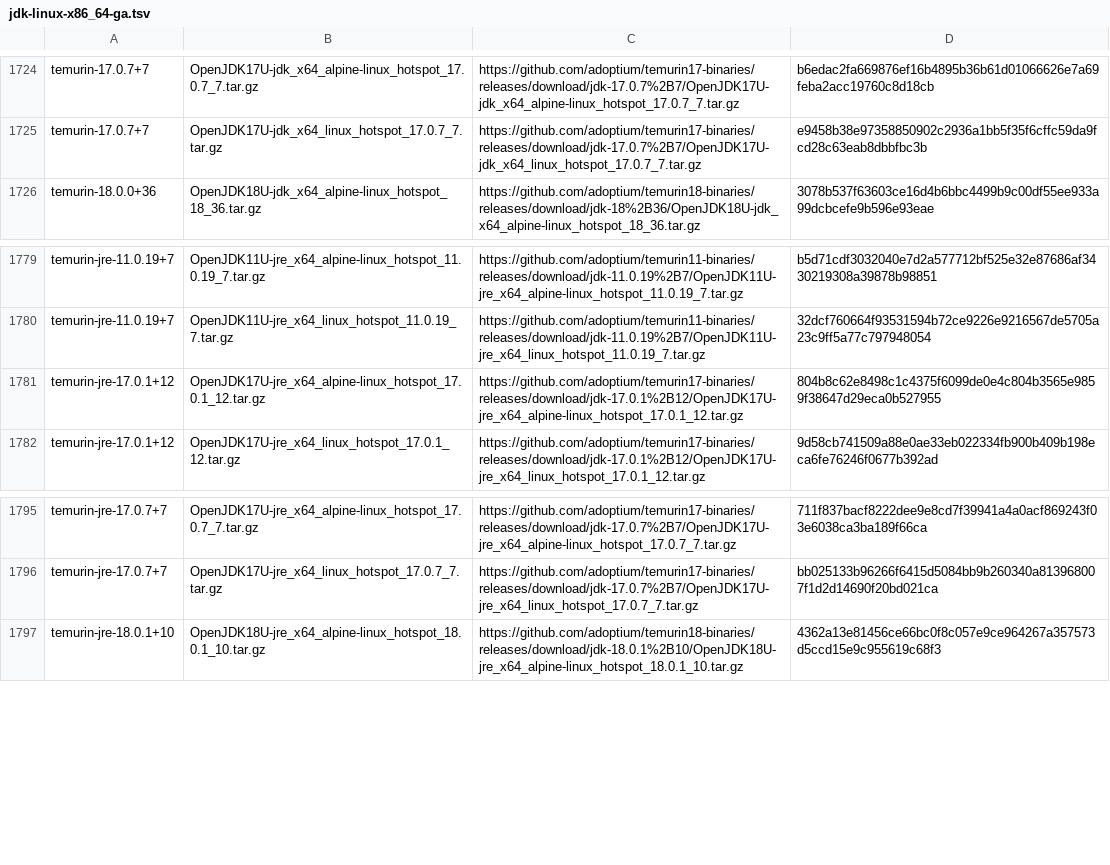
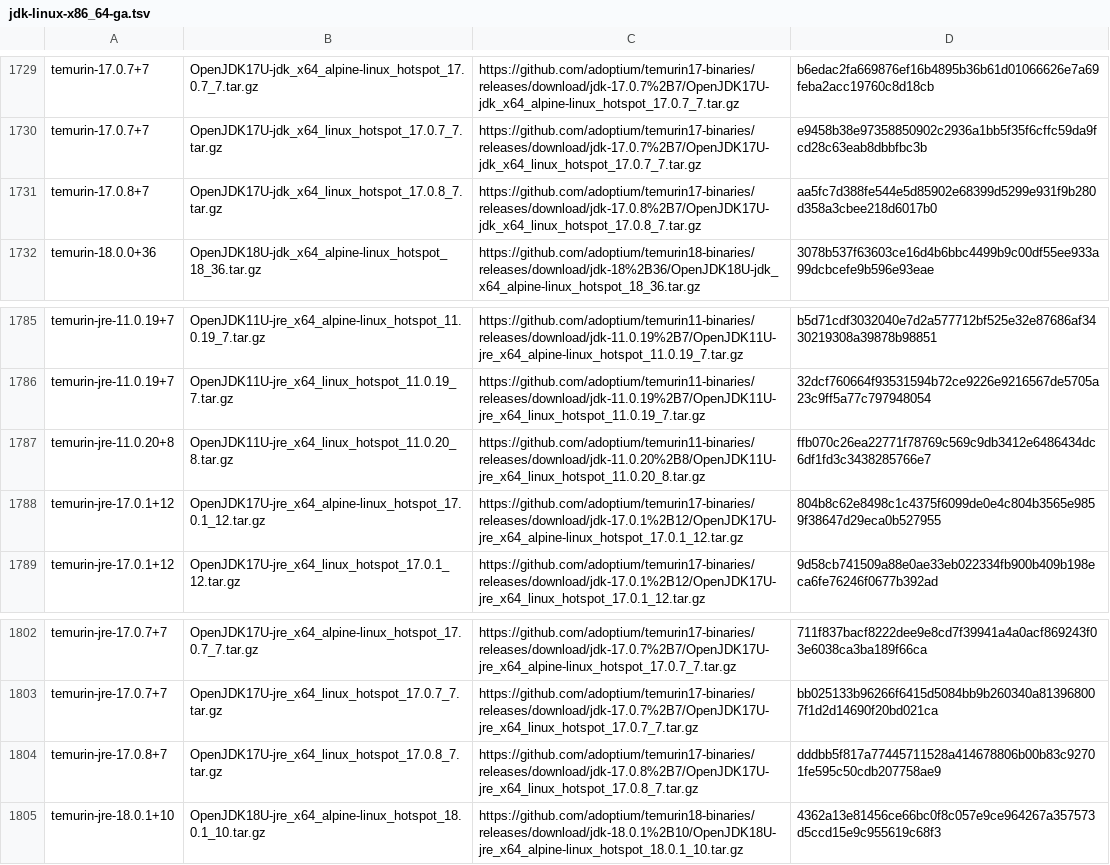
Before and after one commit to mise-plugins/rtx-java, a TSV file: data/jdk-linux-x86_64-ga.tsv, drawn as a sheet; only a part is shown, gaps mark what is left out; the diff covers the shown part only.

Commit message:
Update Java release data

```diff
--- a/data/jdk-linux-x86_64-ga.tsv
+++ b/data/jdk-linux-x86_64-ga.tsv
@@ -1725,2 +1730,3 @@ temurin-17.0.7+7	OpenJDK17U-jdk_x64_alpine-linux_hotspot_17.0.7_7.tar.gz	https:/
 temurin-17.0.7+7	OpenJDK17U-jdk_x64_linux_hotspot_17.0.7_7.tar.gz	https://github.com/adoptium/temurin17-binaries/releases/download/jdk-17.0.7%2B7/OpenJDK17U-jdk_x64_linux_hotspot_17.0.7_7.tar.gz	e9458b38e97358850902c2936a1bb5f35f6cffc59da9fcd28c63eab8dbbfbc3b
+temurin-17.0.8+7	OpenJDK17U-jdk_x64_linux_hotspot_17.0.8_7.tar.gz	https://github.com/adoptium/temurin17-binaries/releases/download/jdk-17.0.8%2B7/OpenJDK17U-jdk_x64_linux_hotspot_17.0.8_7.tar.gz	aa5fc7d388fe544e5d85902e68399d5299e931f9b280d358a3cbee218d6017b0
 temurin-18.0.0+36	OpenJDK18U-jdk_x64_alpine-linux_hotspot_18_36.tar.gz	https://github.com/adoptium/temurin18-binaries/releases/download/jdk-18%2B36/OpenJDK18U-jdk_x64_alpine-linux_hotspot_18_36.tar.gz	3078b537f63603ce16d4b6bbc4499b9c00df55ee933a99dcbcefe9b596e93eae
@@ -1780,2 +1786,3 @@ temurin-jre-11.0.19+7	OpenJDK11U-jre_x64_alpine-linux_hotspot_11.0.19_7.tar.gz	h
 temurin-jre-11.0.19+7	OpenJDK11U-jre_x64_linux_hotspot_11.0.19_7.tar.gz	https://github.com/adoptium/temurin11-binaries/releases/download/jdk-11.0.19%2B7/OpenJDK11U-jre_x64_linux_hotspot_11.0.19_7.tar.gz	32dcf760664f93531594b72ce9226e9216567de5705a23c9ff5a77c797948054
+temurin-jre-11.0.20+8	OpenJDK11U-jre_x64_linux_hotspot_11.0.20_8.tar.gz	https://github.com/adoptium/temurin11-binaries/releases/download/jdk-11.0.20%2B8/OpenJDK11U-jre_x64_linux_hotspot_11.0.20_8.tar.gz	ffb070c26ea22771f78769c569c9db3412e6486434dc6df1fd3c3438285766e7
 temurin-jre-17.0.1+12	OpenJDK17U-jre_x64_alpine-linux_hotspot_17.0.1_12.tar.gz	https://github.com/adoptium/temurin17-binaries/releases/download/jdk-17.0.1%2B12/OpenJDK17U-jre_x64_alpine-linux_hotspot_17.0.1_12.tar.gz	804b8c62e8498c1c4375f6099de0e4c804b3565e9859f38647d29eca0b527955
@@ -1796,2 +1803,3 @@ temurin-jre-17.0.7+7	OpenJDK17U-jre_x64_alpine-linux_hotspot_17.0.7_7.tar.gz	htt
 temurin-jre-17.0.7+7	OpenJDK17U-jre_x64_linux_hotspot_17.0.7_7.tar.gz	https://github.com/adoptium/temurin17-binaries/releases/download/jdk-17.0.7%2B7/OpenJDK17U-jre_x64_linux_hotspot_17.0.7_7.tar.gz	bb025133b96266f6415d5084bb9b260340a813968007f1d2d14690f20bd021ca
+temurin-jre-17.0.8+7	OpenJDK17U-jre_x64_linux_hotspot_17.0.8_7.tar.gz	https://github.com/adoptium/temurin17-binaries/releases/download/jdk-17.0.8%2B7/OpenJDK17U-jre_x64_linux_hotspot_17.0.8_7.tar.gz	dddbb5f817a77445711528a414678806b00b83c92701fe595c50cdb207758ae9
 temurin-jre-18.0.1+10	OpenJDK18U-jre_x64_alpine-linux_hotspot_18.0.1_10.tar.gz	https://github.com/adoptium/temurin18-binaries/releases/download/jdk-18.0.1%2B10/OpenJDK18U-jre_x64_alpine-linux_hotspot_18.0.1_10.tar.gz	4362a13e81456ce66bc0f8c057e9ce964267a357573d5ccd15e9c955619c68f3
```
Also changed, not shown: 5 added rows elsewhere in this file, data/jdk-linux-aarch64-all.tsv, data/jdk-linux-aarch64-ga.tsv, 8 other files.
